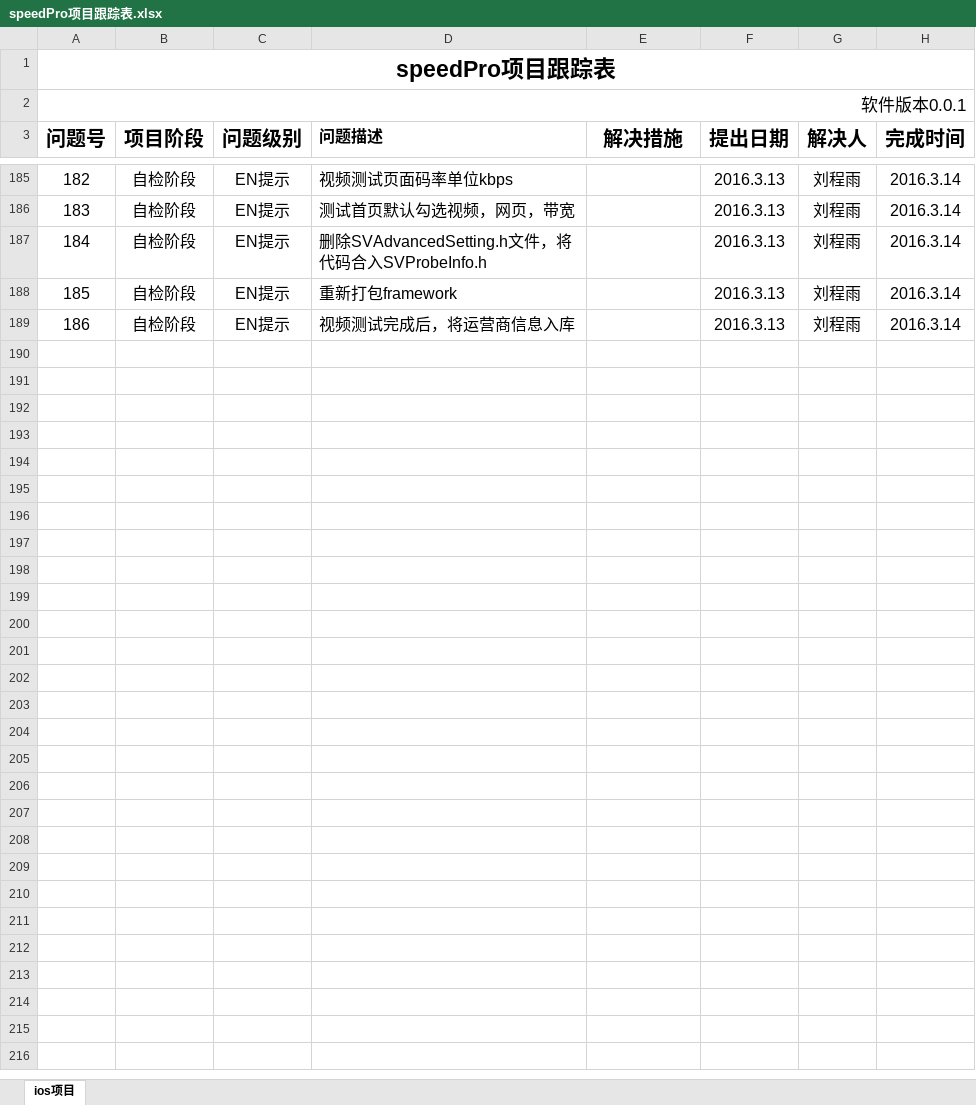
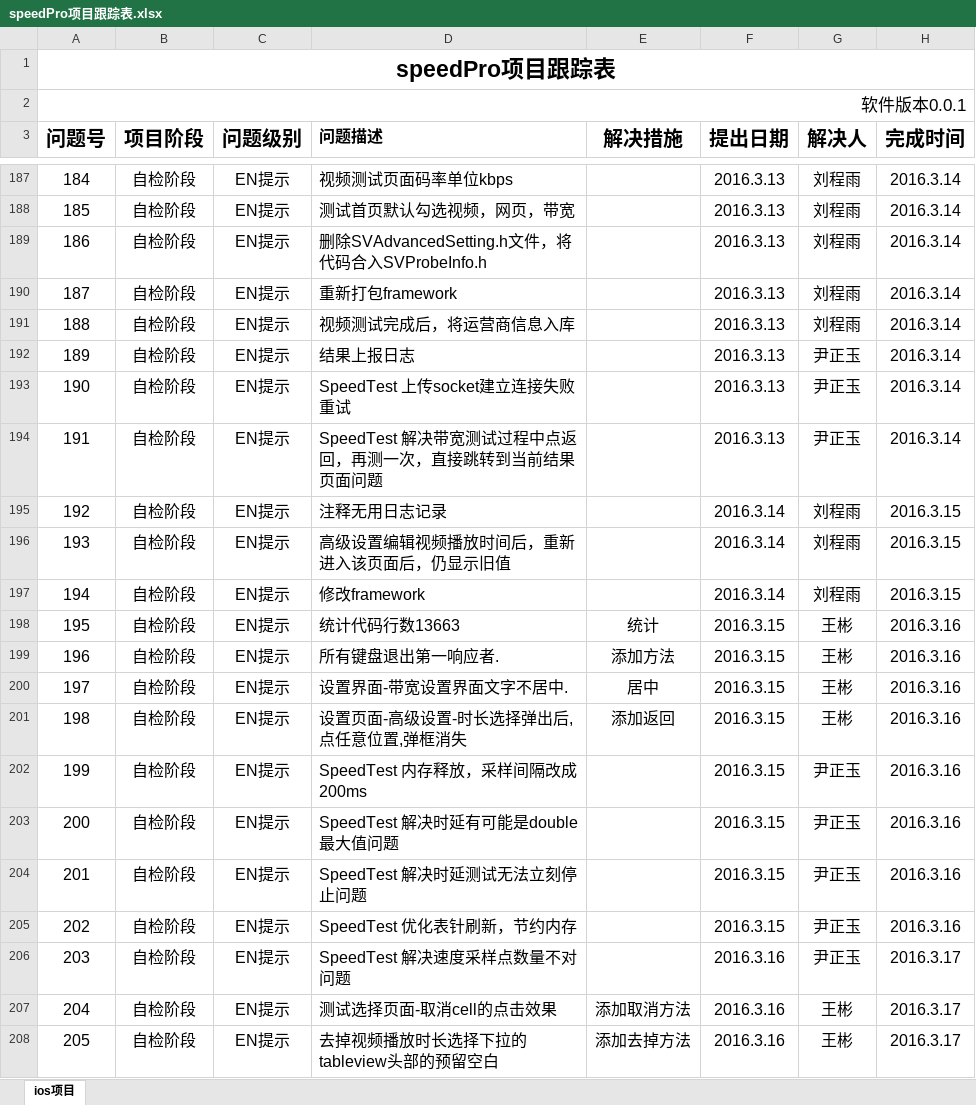
Before and after one commit to ChinaSofti/test, an Excel workbook: doc/speedPro项目跟踪表.xlsx, sheet ios项目, drawn as a sheet; only a part is shown, gaps mark what is left out; values as stored, in another font and other column widths than the file's, no borders; the diff covers the shown part only; the diff names each change by its address in the sheet, - before the commit and + after, or states it on an @@ line.

Commit message:
问题跟踪列表汇总更新

```diff
--- a/doc/speedPro项目跟踪表.xlsx (sheet ios项目)
+++ b/doc/speedPro项目跟踪表.xlsx (sheet ios项目)
@@ column A (问题号) renumbered between rows 175 and 191 @@
+row 192: 189 | 自检阶段 | EN提示 | 结果上报日志 |  | 2016.3.13 | 尹正玉 | 2016.3.14
+row 193: 190 | 自检阶段 | EN提示 | SpeedTest 上传socket建立连接失败重试 |  | 2016.3.13 | 尹正玉 | 2016.3.14
+row 194: 191 | 自检阶段 | EN提示 | SpeedTest 解决带宽测试过程中点返回，再测一次，直接跳转到当前结果页面问题 |  | 2016.3.13 | 尹正玉 | 2016.3.14
+row 195: 192 | 自检阶段 | EN提示 | 注释无用日志记录 |  | 2016.3.14 | 刘程雨 | 2016.3.15
+row 196: 193 | 自检阶段 | EN提示 | 高级设置编辑视频播放时间后，重新进入该页面后，仍显示旧值 |  | 2016.3.14 | 刘程雨 | 2016.3.15
+row 197: 194 | 自检阶段 | EN提示 | 修改framework |  | 2016.3.14 | 刘程雨 | 2016.3.15
+row 198: 195 | 自检阶段 | EN提示 | 统计代码行数13663 | 统计 | 2016.3.15 | 王彬 | 2016.3.16
+row 199: 196 | 自检阶段 | EN提示 | 所有键盘退出第一响应者. | 添加方法 | 2016.3.15 | 王彬 | 2016.3.16
+row 200: 197 | 自检阶段 | EN提示 | 设置界面-带宽设置界面文字不居中. | 居中 | 2016.3.15 | 王彬 | 2016.3.16
+row 201: 198 | 自检阶段 | EN提示 | 设置页面-高级设置-时长选择弹出后,点任意位置,弹框消失 | 添加返回 | 2016.3.15 | 王彬 | 2016.3.16
+row 202: 199 | 自检阶段 | EN提示 | SpeedTest 内存释放，采样间隔改成200ms |  | 2016.3.15 | 尹正玉 | 2016.3.16
+row 203: 200 | 自检阶段 | EN提示 | SpeedTest 解决时延有可能是double最大值问题 |  | 2016.3.15 | 尹正玉 | 2016.3.16
+row 204: 201 | 自检阶段 | EN提示 | SpeedTest 解决时延测试无法立刻停止问题 |  | 2016.3.15 | 尹正玉 | 2016.3.16
+row 205: 202 | 自检阶段 | EN提示 | SpeedTest 优化表针刷新，节约内存 |  | 2016.3.15 | 尹正玉 | 2016.3.16
+row 206: 203 | 自检阶段 | EN提示 | SpeedTest 解决速度采样点数量不对问题 |  | 2016.3.16 | 尹正玉 | 2016.3.17
+row 207: 204 | 自检阶段 | EN提示 | 测试选择页面-取消cell的点击效果 | 添加取消方法 | 2016.3.16 | 王彬 | 2016.3.17
+row 208: 205 | 自检阶段 | EN提示 | 去掉视频播放时长选择下拉的tableview头部的预留空白 | 添加去掉方法 | 2016.3.16 | 王彬 | 2016.3.17
```
Also changed, not shown: 159 added rows elsewhere in this sheet.
